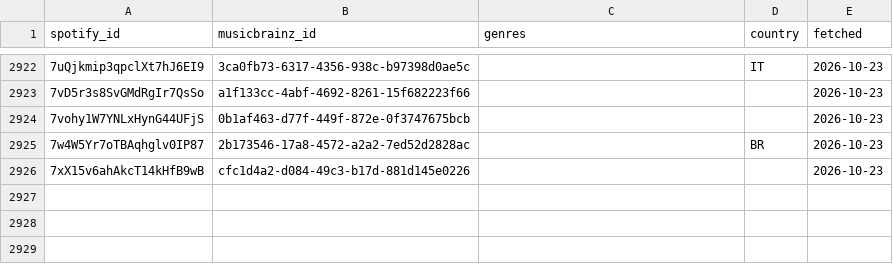
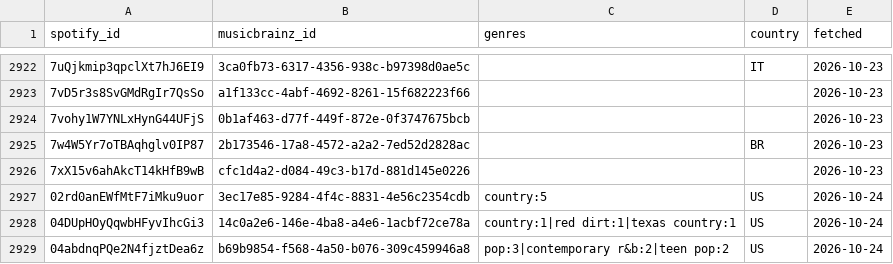
Before and after one commit to sverigeleague/Music, a CSV file: data/musicbrainz.csv, drawn as a sheet; only a part is shown, gaps mark what is left out.

```diff
--- a/data/musicbrainz.csv
+++ b/data/musicbrainz.csv
@@ -2926 +2926,4 @@ spotify_id,musicbrainz_id,genres,country,fetched
 7xX15v6ahAkcT14kHfB9wB,cfc1d4a2-d084-49c3-b17d-881d145e0226,,,2026-10-23
+02rd0anEWfMtF7iMku9uor,3ec17e85-9284-4f4c-8831-4e56c2354cdb,country:5,US,2026-10-24
+04DUpHOyQqwbHFyvIhcGi3,14c0a2e6-146e-4ba8-a4e6-1acbf72ce78a,country:1|red dirt:1|texas country:1,US,2026-10-24
+04abdnqPQe2N4fjztDea6z,b69b9854-f568-4a50-b076-309c459946a8,pop:3|contemporary r&b:2|teen pop:2,US,2026-10-24
```
Also changed, not shown: 5 other files.
